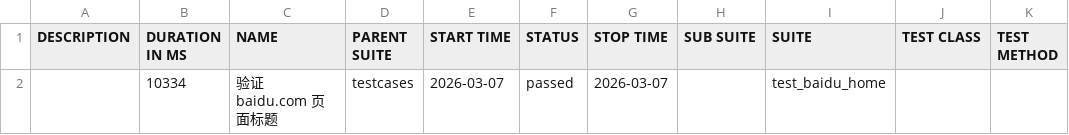
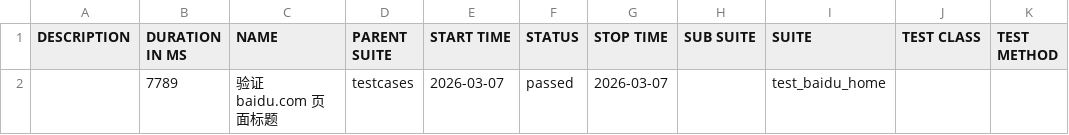
Before and after one commit to 81189149/test_baidu_ui, a CSV file: data/suites.csv, drawn as a sheet.

```diff
--- a/data/suites.csv
+++ b/data/suites.csv
@@ -1,2 +1,2 @@
 "DESCRIPTION","DURATION IN MS","NAME","PARENT SUITE","START TIME","STATUS","STOP TIME","SUB SUITE","SUITE","TEST CLASS","TEST METHOD"
-"","10334","验证 baidu.com 页面标题","testcases","2026-03-07","passed","2026-03-07","","test_baidu_home","",""
+"","7789","验证 baidu.com 页面标题","testcases","2026-03-07","passed","2026-03-07","","test_baidu_home","",""
```
Also changed, not shown: 16 other files.
